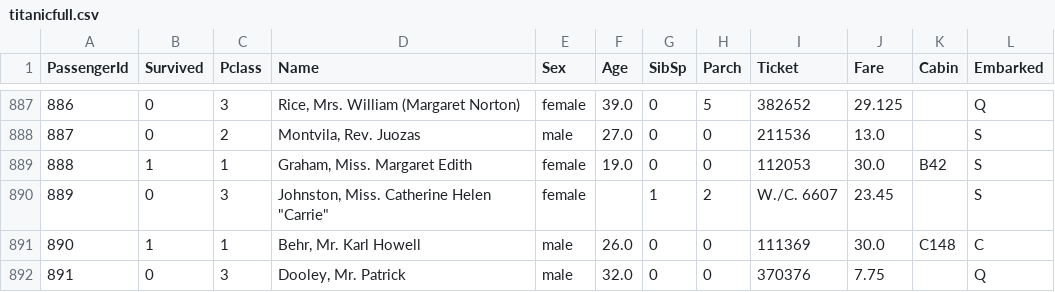
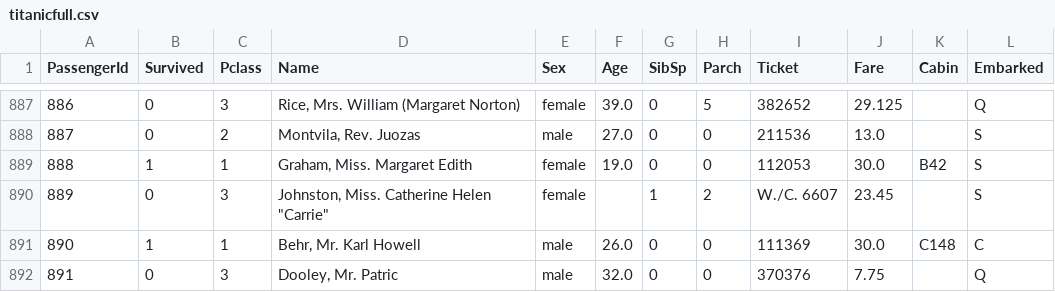
Before and after one commit to albertusdimas304-ganteng/Pandas-bertus, a CSV file: titanicfull.csv, drawn as a sheet; only a part is shown, gaps mark what is left out.

Commit message:
data

```diff
--- a/titanicfull.csv
+++ b/titanicfull.csv
@@ -891,2 +891,2 @@ PassengerId,Survived,Pclass,Name,Sex,Age,SibSp,Parch,Ticket,Fare,Cabin,Embarked
 890,1,1,"Behr, Mr. Karl Howell",male,26.0,0,0,111369,30.0,C148,C
-891,0,3,"Dooley, Mr. Patrick",male,32.0,0,0,370376,7.75,,Q
+891,0,3,"Dooley, Mr. Patric",male,32.0,0,0,370376,7.75,,Q
```
